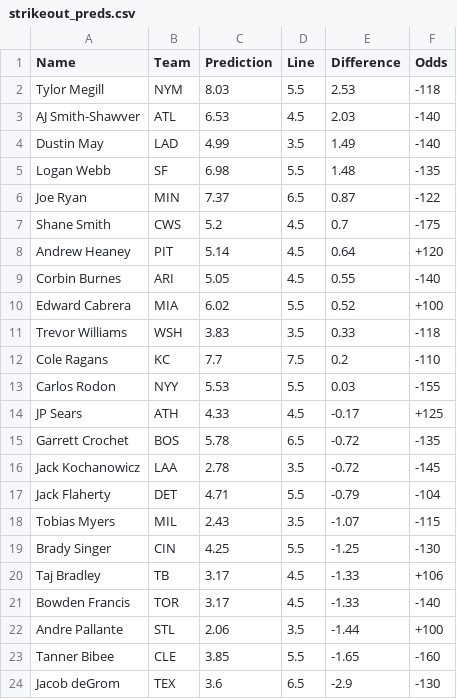
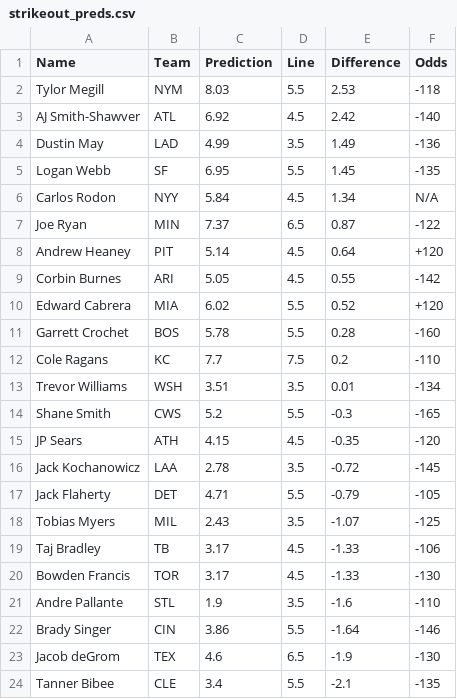
Before and after one commit to bena618/BBSFrontend, a CSV file: model_outputs/strikeout_preds.csv, drawn as a sheet; only a part is shown; the diff covers the shown part only.

Commit message:
Update strikeout_preds.csv from MLB_Models workflow

```diff
--- a/model_outputs/strikeout_preds.csv
+++ b/model_outputs/strikeout_preds.csv
@@ -2,23 +2,23 @@ Name,Team,Prediction,Line,Difference,Odds
 Tylor Megill,NYM,8.03,5.5,2.53,-118
-AJ Smith-Shawver,ATL,6.53,4.5,2.03,-140
-Dustin May,LAD,4.99,3.5,1.49,-140
-Logan Webb,SF,6.98,5.5,1.48,-135
+AJ Smith-Shawver,ATL,6.92,4.5,2.42,-140
+Dustin May,LAD,4.99,3.5,1.49,-136
+Logan Webb,SF,6.95,5.5,1.45,-135
+Carlos Rodon,NYY,5.84,4.5,1.34,N/A
 Joe Ryan,MIN,7.37,6.5,0.87,-122
-Shane Smith,CWS,5.2,4.5,0.7,-175
 Andrew Heaney,PIT,5.14,4.5,0.64,+120
-Corbin Burnes,ARI,5.05,4.5,0.55,-140
-Edward Cabrera,MIA,6.02,5.5,0.52,+100
-Trevor Williams,WSH,3.83,3.5,0.33,-118
+Corbin Burnes,ARI,5.05,4.5,0.55,-142
+Edward Cabrera,MIA,6.02,5.5,0.52,+120
+Garrett Crochet,BOS,5.78,5.5,0.28,-160
 Cole Ragans,KC,7.7,7.5,0.2,-110
-Carlos Rodon,NYY,5.53,5.5,0.03,-155
-JP Sears,ATH,4.33,4.5,-0.17,+125
-Garrett Crochet,BOS,5.78,6.5,-0.72,-135
+Trevor Williams,WSH,3.51,3.5,0.01,-134
+Shane Smith,CWS,5.2,5.5,-0.3,-165
+JP Sears,ATH,4.15,4.5,-0.35,-120
 Jack Kochanowicz,LAA,2.78,3.5,-0.72,-145
-Jack Flaherty,DET,4.71,5.5,-0.79,-104
-Tobias Myers,MIL,2.43,3.5,-1.07,-115
-Brady Singer,CIN,4.25,5.5,-1.25,-130
-Taj Bradley,TB,3.17,4.5,-1.33,+106
-Bowden Francis,TOR,3.17,4.5,-1.33,-140
-Andre Pallante,STL,2.06,3.5,-1.44,+100
-Tanner Bibee,CLE,3.85,5.5,-1.65,-160
-Jacob deGrom,TEX,3.6,6.5,-2.9,-130
+Jack Flaherty,DET,4.71,5.5,-0.79,-105
+Tobias Myers,MIL,2.43,3.5,-1.07,-125
+Taj Bradley,TB,3.17,4.5,-1.33,-106
+Bowden Francis,TOR,3.17,4.5,-1.33,-130
+Andre Pallante,STL,1.9,3.5,-1.6,-110
+Brady Singer,CIN,3.86,5.5,-1.64,-146
+Jacob deGrom,TEX,4.6,6.5,-1.9,-130
+Tanner Bibee,CLE,3.4,5.5,-2.1,-135
```
Also changed, not shown: 2 edited cells elsewhere in this file.
